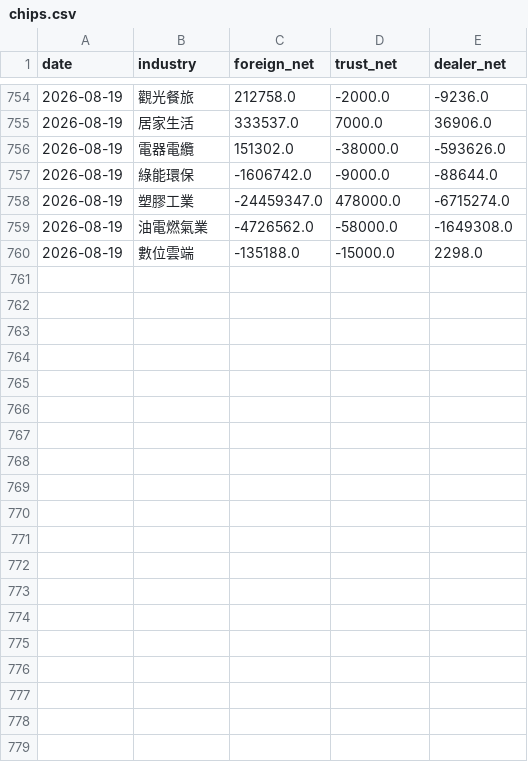
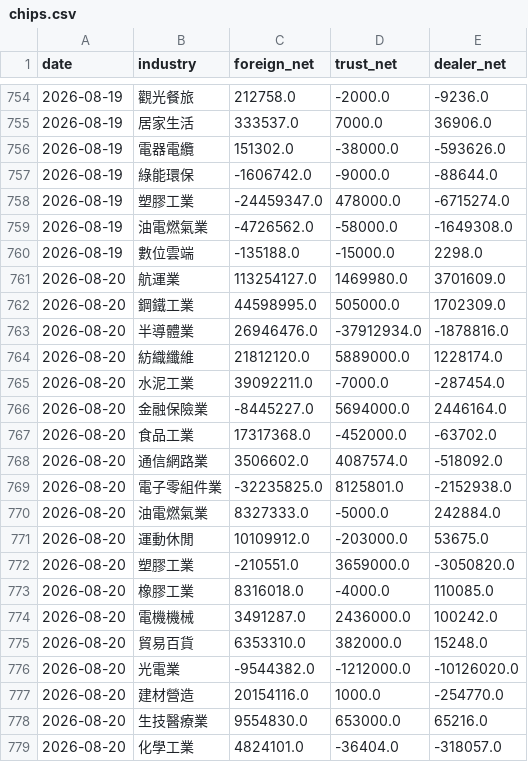
Before and after one commit to skycookie0109-ux/sector-rotation, a CSV file: data/history/chips.csv, drawn as a sheet; only a part is shown, gaps mark what is left out; the diff covers the shown part only.

```diff
--- a/data/history/chips.csv
+++ b/data/history/chips.csv
@@ -760 +760,20 @@ date,industry,foreign_net,trust_net,dealer_net
 2026-08-19,數位雲端,-135188.0,-15000.0,2298.0
+2026-08-20,航運業,113254127.0,1469980.0,3701609.0
+2026-08-20,鋼鐵工業,44598995.0,505000.0,1702309.0
+2026-08-20,半導體業,26946476.0,-37912934.0,-1878816.0
+2026-08-20,紡織纖維,21812120.0,5889000.0,1228174.0
+2026-08-20,水泥工業,39092211.0,-7000.0,-287454.0
+2026-08-20,金融保險業,-8445227.0,5694000.0,2446164.0
+2026-08-20,食品工業,17317368.0,-452000.0,-63702.0
+2026-08-20,通信網路業,3506602.0,4087574.0,-518092.0
+2026-08-20,電子零組件業,-32235825.0,8125801.0,-2152938.0
+2026-08-20,油電燃氣業,8327333.0,-5000.0,242884.0
+2026-08-20,運動休閒,10109912.0,-203000.0,53675.0
+2026-08-20,塑膠工業,-210551.0,3659000.0,-3050820.0
+2026-08-20,橡膠工業,8316018.0,-4000.0,110085.0
+2026-08-20,電機機械,3491287.0,2436000.0,100242.0
+2026-08-20,貿易百貨,6353310.0,382000.0,15248.0
+2026-08-20,光電業,-9544382.0,-1212000.0,-10126020.0
+2026-08-20,建材營造,20154116.0,1000.0,-254770.0
+2026-08-20,生技醫療業,9554830.0,653000.0,65216.0
+2026-08-20,化學工業,4824101.0,-36404.0,-318057.0
```
Also changed, not shown: 14 added rows elsewhere in this file, data/history/index_history.csv, 4 other files.
